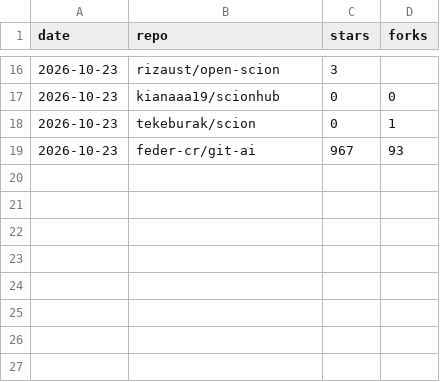
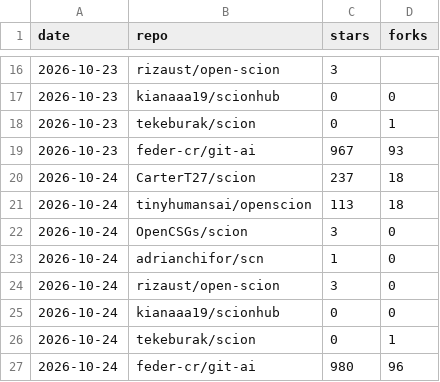
Before and after one commit to tekeburak/scion, a CSV file: docs/competitive-stars.csv, drawn as a sheet; only a part is shown, gaps mark what is left out.

```diff
--- a/docs/competitive-stars.csv
+++ b/docs/competitive-stars.csv
@@ -19 +19,9 @@ date,repo,stars,forks
 2026-10-23,feder-cr/git-ai,967,93
+2026-10-24,CarterT27/scion,237,18
+2026-10-24,tinyhumansai/openscion,113,18
+2026-10-24,OpenCSGs/scion,3,0
+2026-10-24,adrianchifor/scn,1,0
+2026-10-24,rizaust/open-scion,3,0
+2026-10-24,kianaaa19/scionhub,0,0
+2026-10-24,tekeburak/scion,0,1
+2026-10-24,feder-cr/git-ai,980,96
```
Also changed, not shown: 1 other file.
